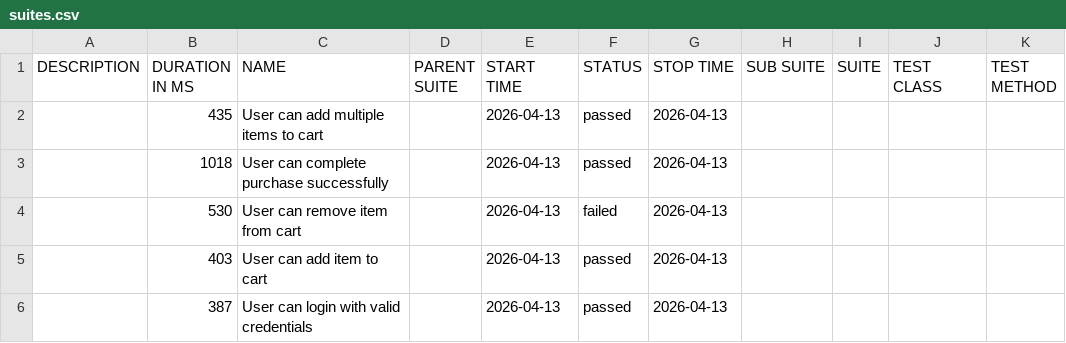
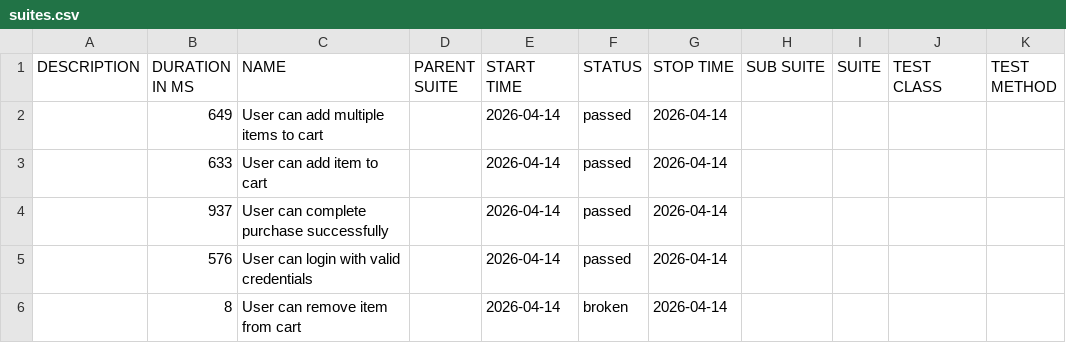
Before and after one commit to AndrewKchn/dotnet-qa-automation-framework, a CSV file: data/suites.csv, drawn as a sheet.

```diff
--- a/data/suites.csv
+++ b/data/suites.csv
@@ -1,6 +1,6 @@
 "DESCRIPTION","DURATION IN MS","NAME","PARENT SUITE","START TIME","STATUS","STOP TIME","SUB SUITE","SUITE","TEST CLASS","TEST METHOD"
-"","435","User can add multiple items to cart","","2026-04-13","passed","2026-04-13","","","",""
-"","1018","User can complete purchase successfully","","2026-04-13","passed","2026-04-13","","","",""
-"","530","User can remove item from cart","","2026-04-13","failed","2026-04-13","","","",""
-"","403","User can add item to cart","","2026-04-13","passed","2026-04-13","","","",""
-"","387","User can login with valid credentials","","2026-04-13","passed","2026-04-13","","","",""
+"","649","User can add multiple items to cart","","2026-04-14","passed","2026-04-14","","","",""
+"","633","User can add item to cart","","2026-04-14","passed","2026-04-14","","","",""
+"","937","User can complete purchase successfully","","2026-04-14","passed","2026-04-14","","","",""
+"","576","User can login with valid credentials","","2026-04-14","passed","2026-04-14","","","",""
+"","8","User can remove item from cart","","2026-04-14","broken","2026-04-14","","","",""
```
Also changed, not shown: 40 other files.
